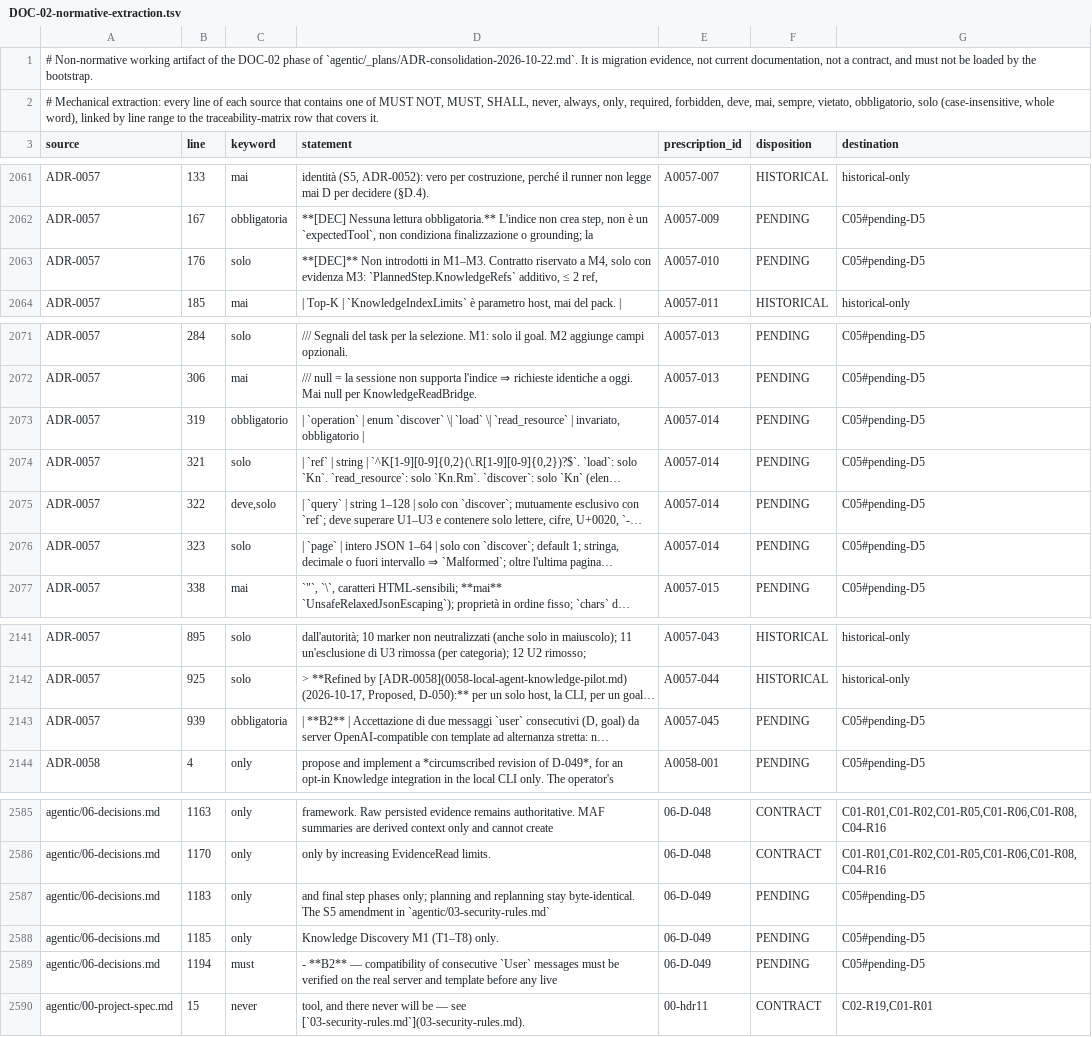
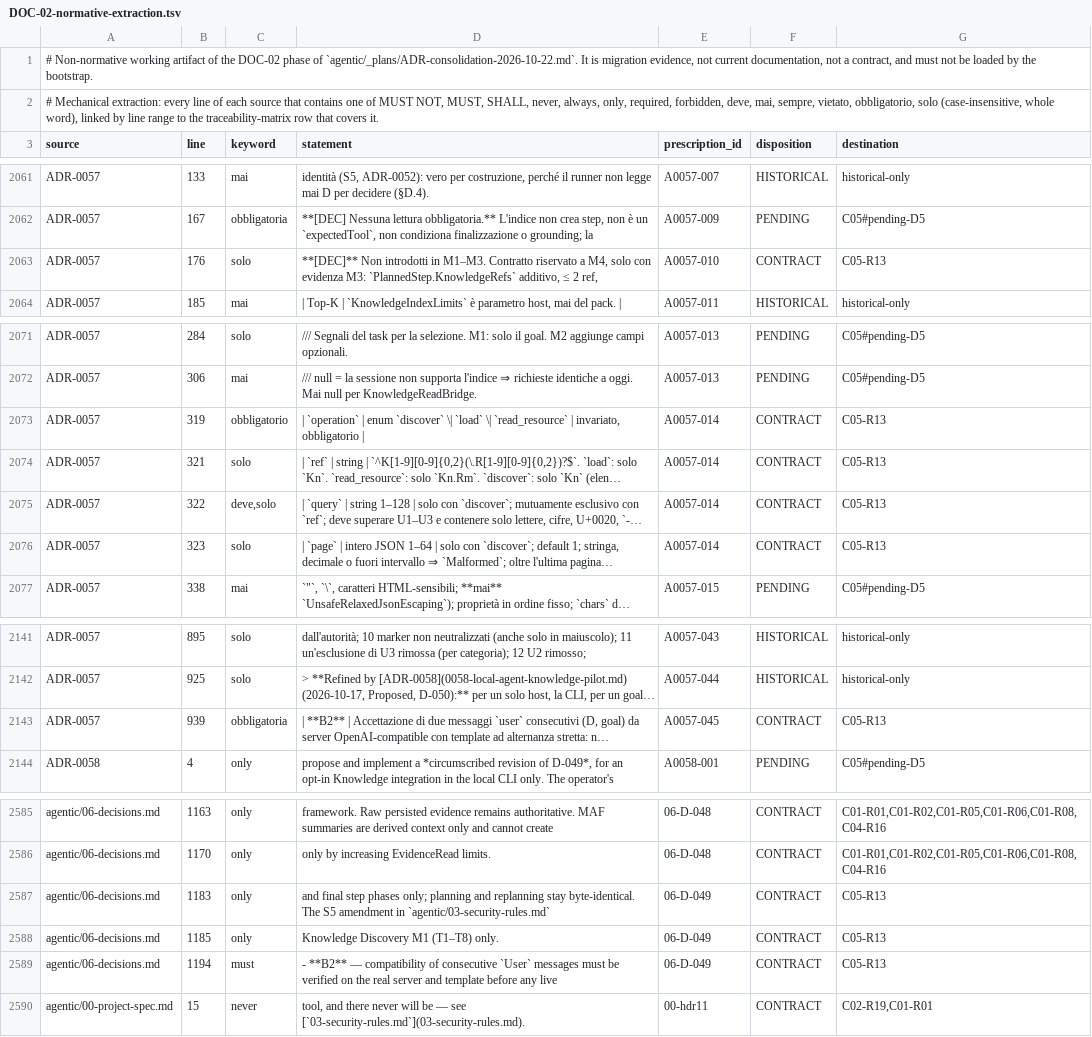
Before and after one commit to babbubba/bOps, a TSV file: agentic/_plans/_migration-work/ADR-consolidation-2026-10-22/DOC-02-normative-extraction.tsv, drawn as a sheet; only a part is shown, gaps mark what is left out; long unchanged cells end in …; the diff covers the shown part only; the diff names each change by its address in the sheet, - before the commit and + after, or states it on an @@ line.

```diff
--- a/agentic/_plans/_migration-work/ADR-consolidation-2026-10-22/DOC-02-normative-extraction.tsv
+++ b/agentic/_plans/_migration-work/ADR-consolidation-2026-10-22/DOC-02-normative-extraction.tsv
-F2063 (disposition): PENDING
+F2063 (disposition): CONTRACT
-G2063 (destination): C05#pending-D5
+G2063 (destination): C05-R13
-F2073:F2076 (disposition): PENDING
+F2073:F2076 (disposition): CONTRACT
-G2073:G2076 (destination): C05#pending-D5
+G2073:G2076 (destination): C05-R13
-F2143 (disposition): PENDING
+F2143 (disposition): CONTRACT
-G2143 (destination): C05#pending-D5
+G2143 (destination): C05-R13
-F2587:F2589 (disposition): PENDING
+F2587:F2589 (disposition): CONTRACT
-G2587:G2589 (destination): C05#pending-D5
+G2587:G2589 (destination): C05-R13
```
Also changed, not shown: 42 edited cells elsewhere in this file, agentic/_plans/_migration-work/ADR-consolidation-2026-10-22/DOC-02-id-coverage.tsv, 14 other files.
